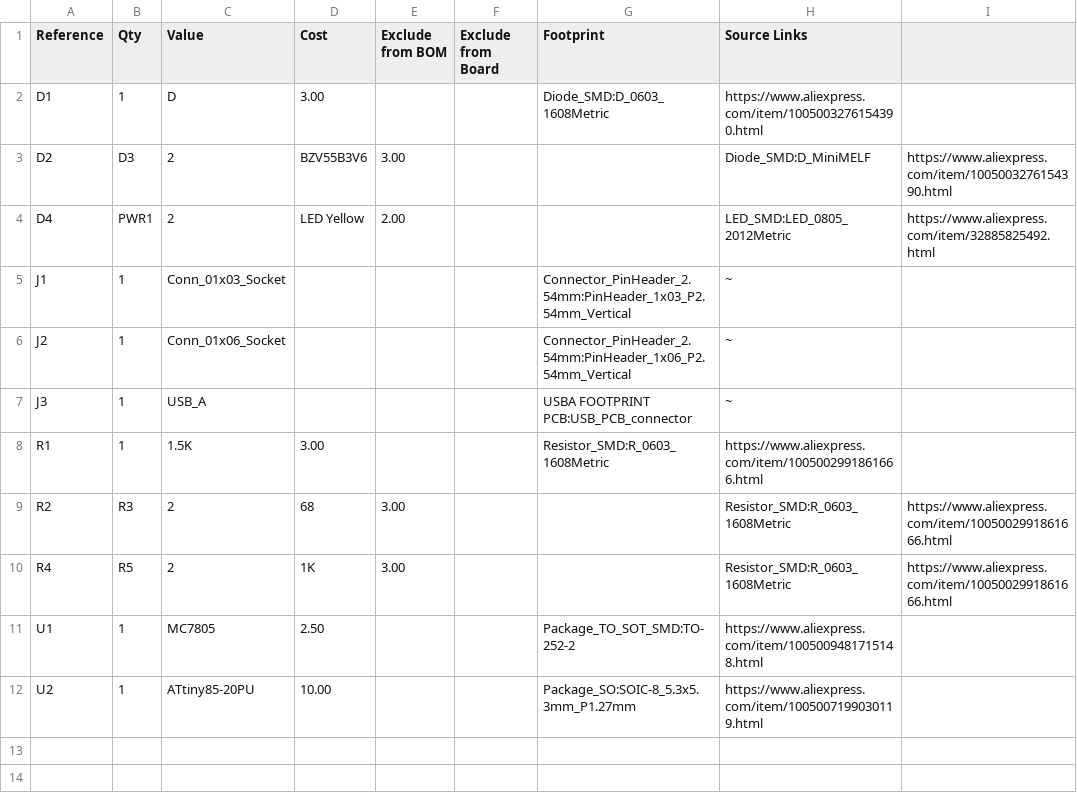
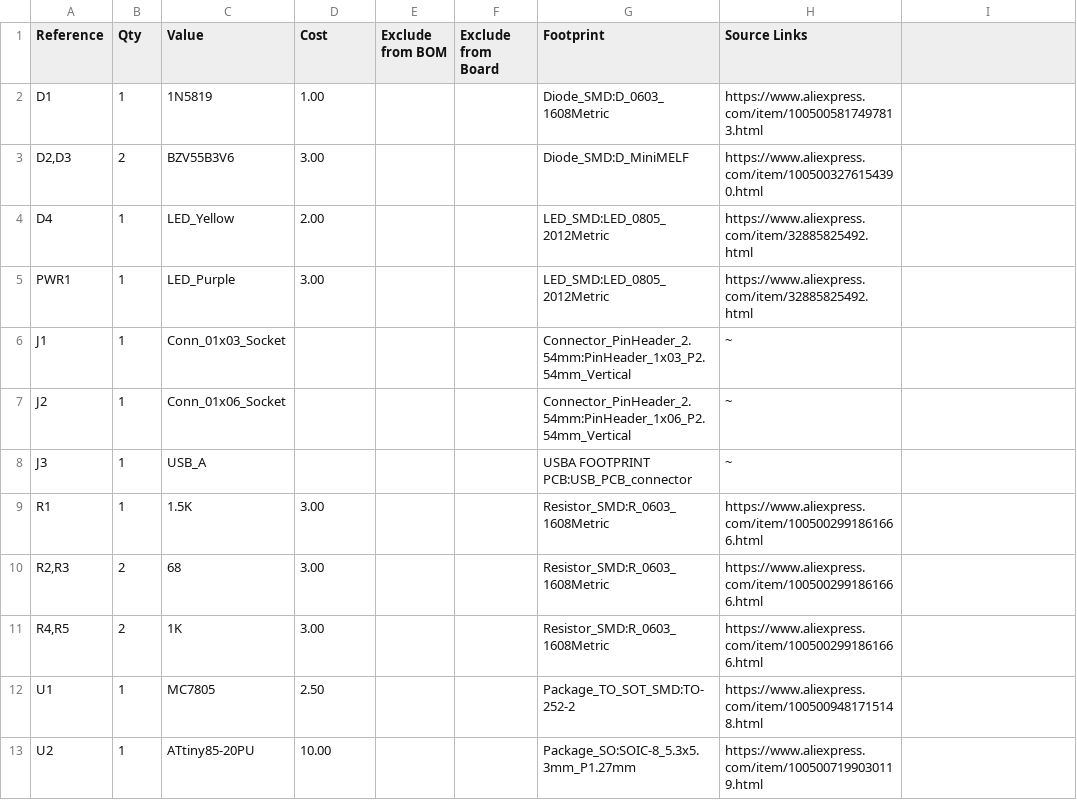
Before and after one commit to uzzambutt/Attiny-85-Custom-rubber-ducky-, a CSV file: BOM.csv, drawn as a sheet.

Commit message:
Update BOM.csv

```diff
--- a/BOM.csv
+++ b/BOM.csv
@@ -1,5 +1,6 @@
 Reference,Qty,Value,Cost,Exclude from BOM,Exclude from Board,Footprint,Source Links
-D1,1,D,3.00,,,Diode_SMD:D_0603_1608Metric,https://www.aliexpress.com/item/1005003276154390.html
-D2,D3,2,BZV55B3V6,3.00,,,Diode_SMD:D_MiniMELF,https://www.aliexpress.com/item/1005003276154390.html
-D4,PWR1,2,LED Yellow,2.00,,,LED_SMD:LED_0805_2012Metric,https://www.aliexpress.com/item/32885825492.html
+D1,1,1N5819,1.00,,,Diode_SMD:D_0603_1608Metric,https://www.aliexpress.com/item/1005005817497813.html
+"D2,D3",2,BZV55B3V6,3.00,,,Diode_SMD:D_MiniMELF,https://www.aliexpress.com/item/1005003276154390.html
+D4,1,LED_Yellow,2.00,,,LED_SMD:LED_0805_2012Metric,https://www.aliexpress.com/item/32885825492.html
+PWR1,1,LED_Purple,3.00,,,LED_SMD:LED_0805_2012Metric,https://www.aliexpress.com/item/32885825492.html
 J1,1,Conn_01x03_Socket,,,,Connector_PinHeader_2.54mm:PinHeader_1x03_P2.54mm_Vertical,~
@@ -8,4 +9,4 @@ J3,1,USB_A,,,,USBA FOOTPRINT PCB:USB_PCB_connector,~
 R1,1,1.5K,3.00,,,Resistor_SMD:R_0603_1608Metric,https://www.aliexpress.com/item/1005002991861666.html
-R2,R3,2,68,3.00,,,Resistor_SMD:R_0603_1608Metric,https://www.aliexpress.com/item/1005002991861666.html
-R4,R5,2,1K,3.00,,,Resistor_SMD:R_0603_1608Metric,https://www.aliexpress.com/item/1005002991861666.html
+"R2,R3",2,68,3.00,,,Resistor_SMD:R_0603_1608Metric,https://www.aliexpress.com/item/1005002991861666.html
+"R4,R5",2,1K,3.00,,,Resistor_SMD:R_0603_1608Metric,https://www.aliexpress.com/item/1005002991861666.html
 U1,1,MC7805,2.50,,,Package_TO_SOT_SMD:TO-252-2,https://www.aliexpress.com/item/1005009481715148.html
```
